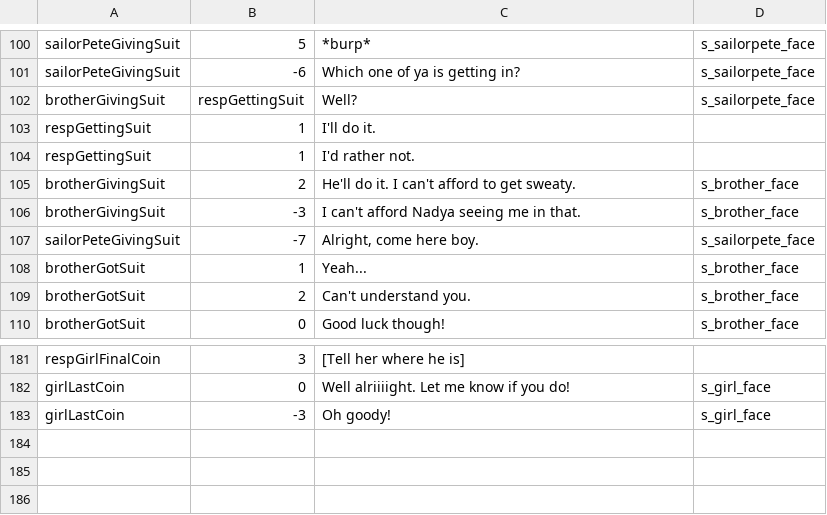
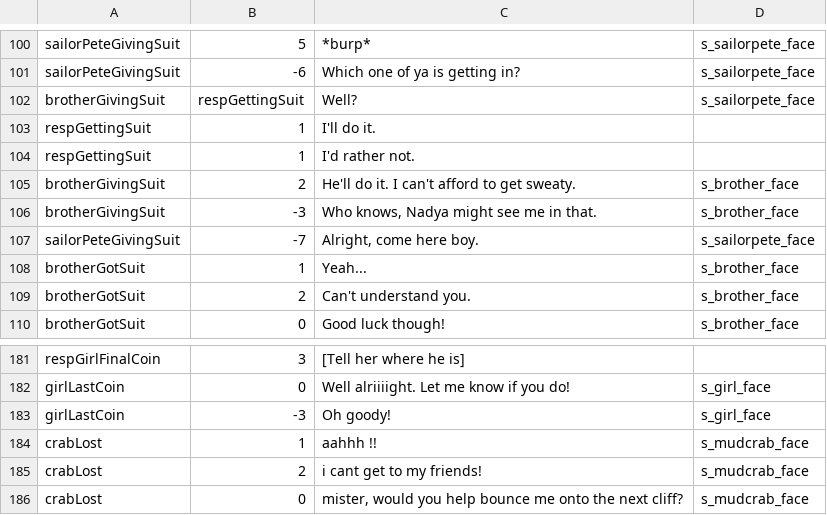
Before and after one commit to PureNukage/diver-man, a CSV file: project/datafiles/dialogue.csv, drawn as a sheet; only a part is shown, gaps mark what is left out.

Commit message:
lost hermit crab; think I fixed bug with decreasing depth

```diff
--- a/project/datafiles/dialogue.csv
+++ b/project/datafiles/dialogue.csv
@@ -105,3 +105,3 @@ respGettingSuit,1,I'd rather not.,
 brotherGivingSuit,2,He'll do it. I can't afford to get sweaty.,s_brother_face
-brotherGivingSuit,-3,I can't afford Nadya seeing me in that.,s_brother_face
+brotherGivingSuit,-3,"Who knows, Nadya might see me in that.",s_brother_face
 sailorPeteGivingSuit,-7,"Alright, come here boy.",s_sailorpete_face
@@ -183 +183,4 @@ girlLastCoin,0,Well alriiiight. Let me know if you do!,s_girl_face
 girlLastCoin,-3,Oh goody!,s_girl_face
+crabLost,1,aahhh !!,s_mudcrab_face
+crabLost,2,i cant get to my friends!,s_mudcrab_face
+crabLost,0,"mister, would you help bounce me onto the next cliff?",s_mudcrab_face
```
Also changed, not shown: 51 other files.
